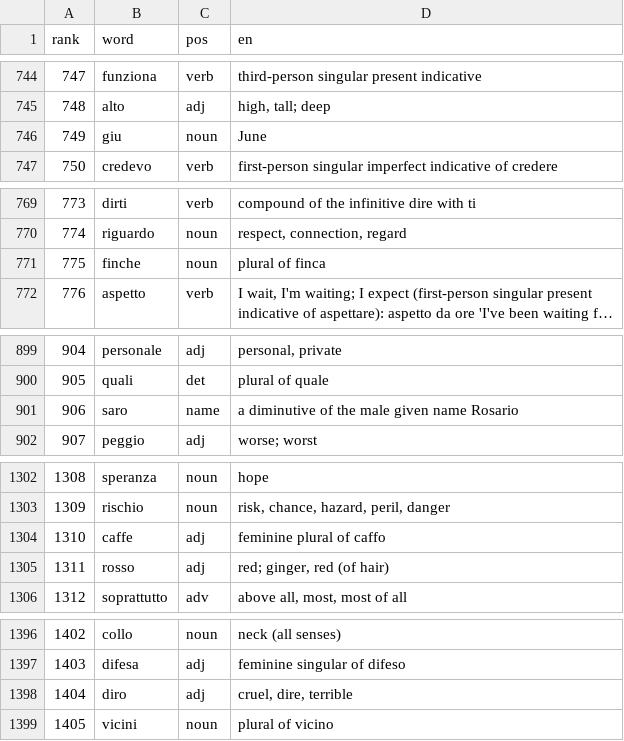
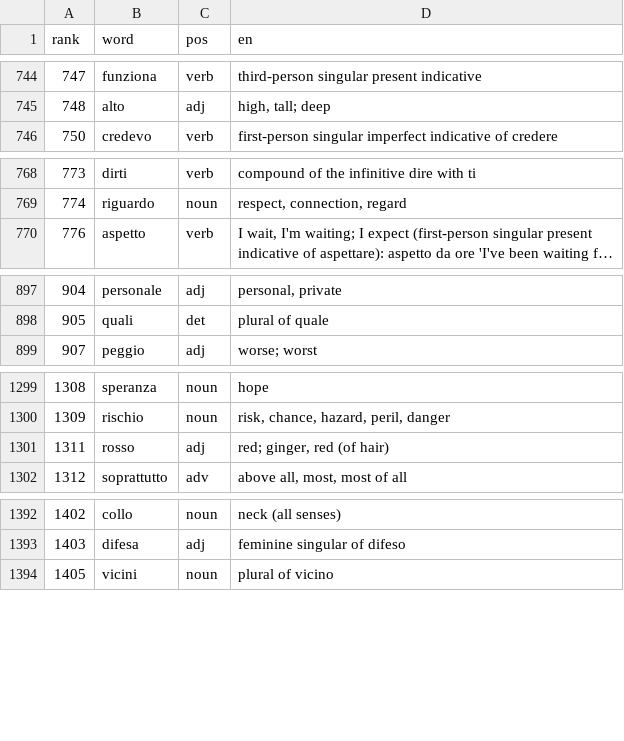
Before and after one commit to CorneliuSmith/polyglot-srs, a TSV file: data/it_frequency.tsv, drawn as a sheet; only a part is shown, gaps mark what is left out; long unchanged cells end in …; the diff covers the shown part only; the diff names each change by its address in the sheet, - before the commit and + after, or states it on an @@ line.

```diff
--- a/data/it_frequency.tsv
+++ b/data/it_frequency.tsv
-row 746: 749 | giu | noun | June
-row 771: 775 | finche | noun | plural of finca
-row 901: 906 | saro | name | a diminutive of the male given name Rosario
-row 1304: 1310 | caffe | adj | feminine plural of caffo
-row 1398: 1404 | diro | adj | cruel, dire, terrible
```
Also changed, not shown: 9 removed rows elsewhere in this file, data/ca_frequency.tsv, data/fr_frequency.tsv, 17 other files.
